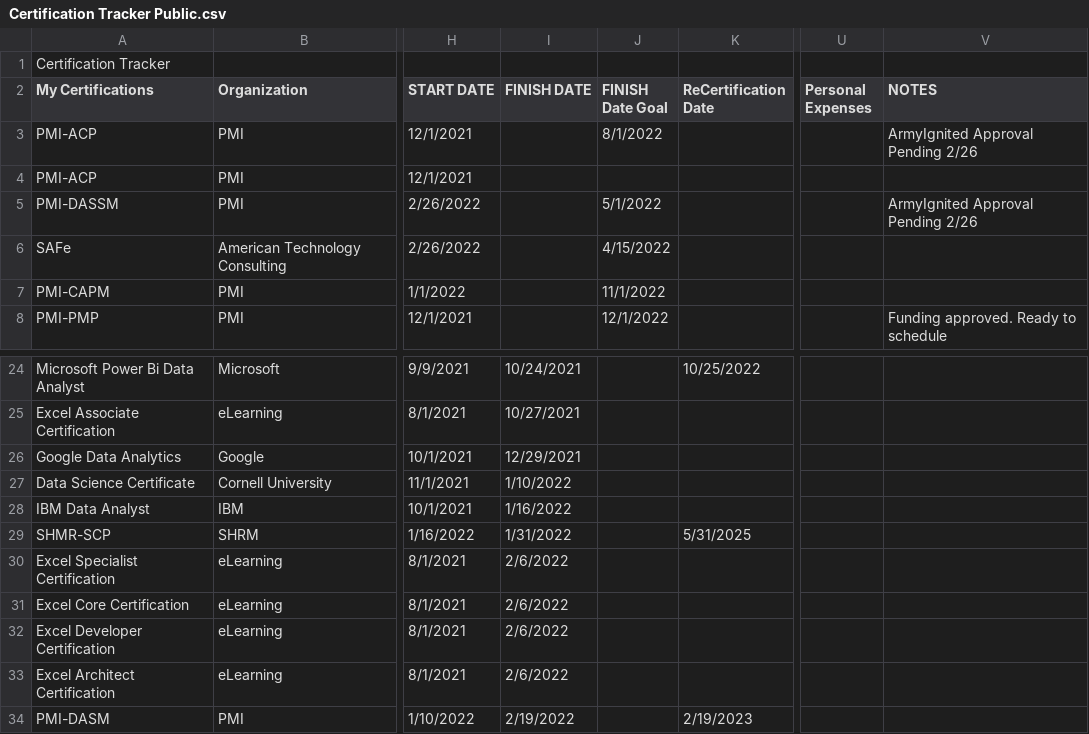
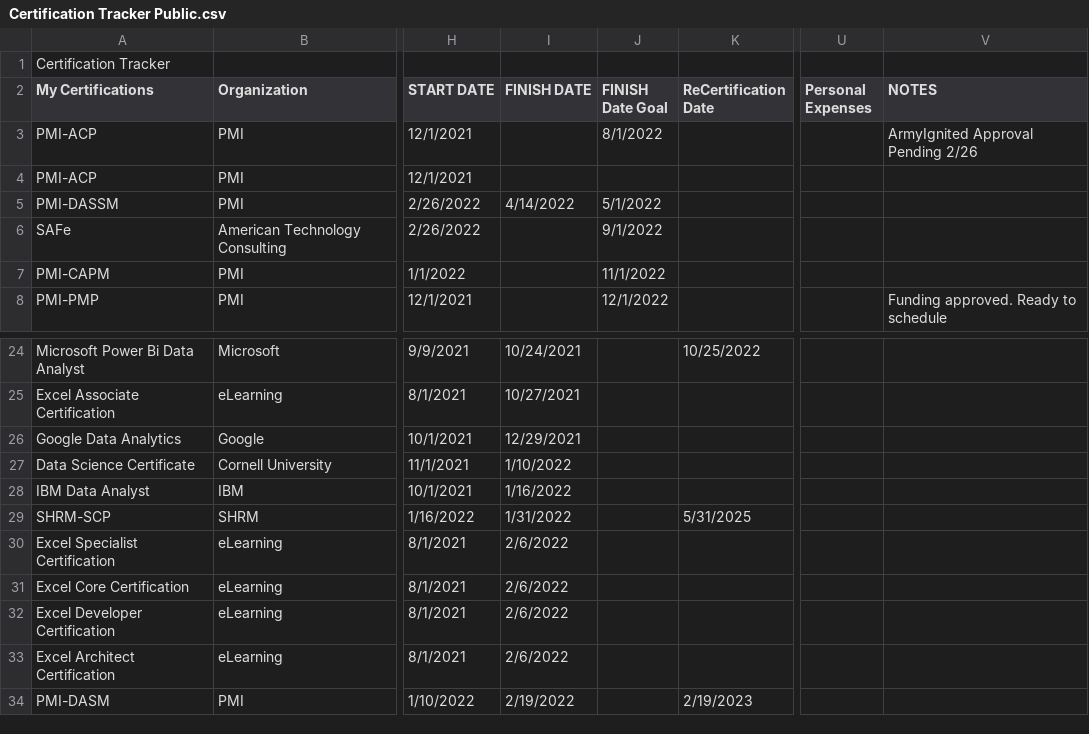
Before and after one commit to Cbhami/Coraline, a CSV file: Certification Tracker Public.csv, drawn as a sheet; only a part is shown, gaps mark what is left out; the diff names each change by its address in the sheet, - before the commit and + after, or states it on an @@ line.

```diff
--- a/Certification Tracker Public.csv
+++ b/Certification Tracker Public.csv
-I5 (FINISH DATE): (empty)
+I5 (FINISH DATE): 4/14/2022
-V5 (NOTES): ArmyIgnited Approval Pending 2/26
+V5 (NOTES): (empty)
-J6 (FINISH Date Goal): 4/15/2022
+J6 (FINISH Date Goal): 9/1/2022
-A29 (My Certifications): SHMR-SCP
+A29 (My Certifications): SHRM-SCP
```
